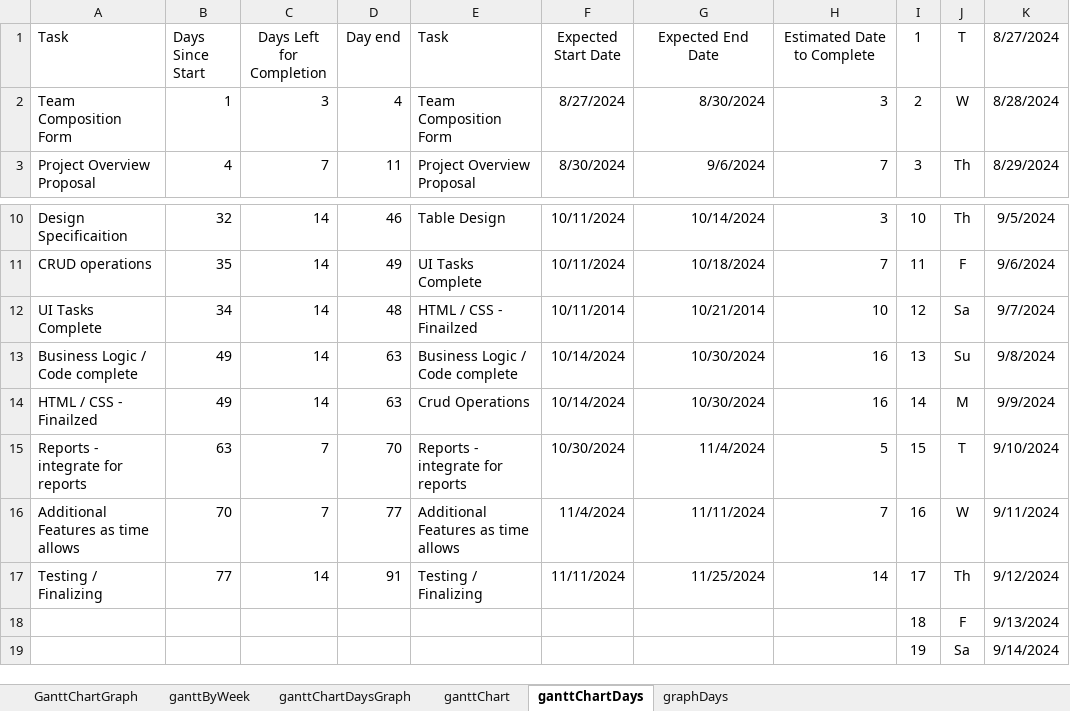
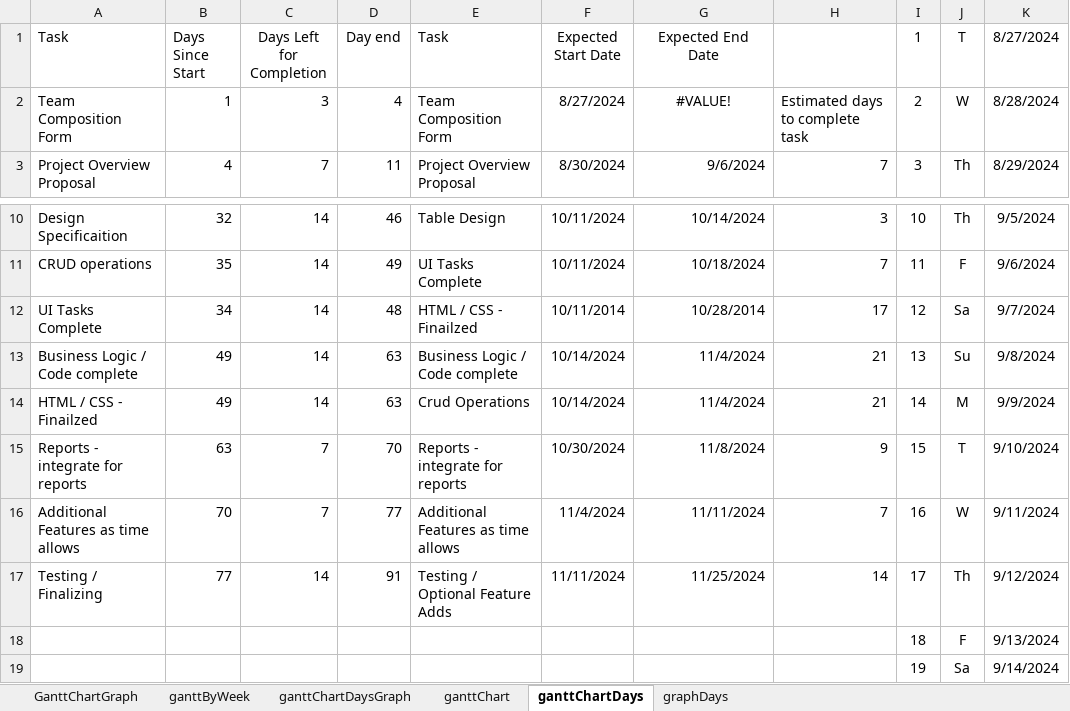
Before and after one commit to WSU-cshimizu/ceg4110-group-project-avocadobudget, an Excel workbook: deliverables/ganttChartAvocadoBudget_V4.xlsx, sheet ganttChartDays, drawn as a sheet; only a part is shown, gaps mark what is left out; values as stored, in another font and other column widths than the file's, no borders; the diff names each change by its address in the sheet, - before the commit and + after, or states it on an @@ line.

```diff
--- a/deliverables/ganttChartAvocadoBudget_V4.xlsx (sheet ganttChartDays)
+++ b/deliverables/ganttChartAvocadoBudget_V4.xlsx (sheet ganttChartDays)
-H1: Estimated Date to Complete
+H1: (empty)
-G2 (Expected End Date): 8/30/2024
+G2 (Expected End Date): #VALUE!
-G2 alignment: right
+G2 alignment: center
-H2: 3
+H2: Estimated days to complete task
-G12 (Expected End Date): 10/21/2014
+G12 (Expected End Date): 10/28/2014
-H12: 10
+H12: 17
-G13:G14 (Expected End Date): 10/30/2024
+G13:G14 (Expected End Date): 11/4/2024
-H13:H14: 16
+H13:H14: 21
-G15 (Expected End Date): 11/4/2024
+G15 (Expected End Date): 11/8/2024
-H15: 5
+H15: 9
-E17 (Task): Testing / Finalizing
+E17 (Task): Testing / Optional Feature Adds
```
Also changed, not shown: charts or pictures, 5 other files.
